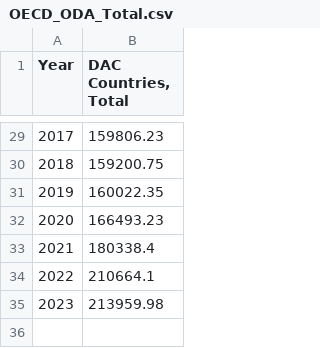
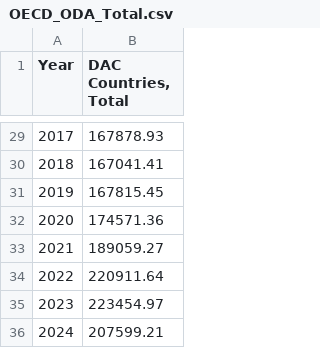
Before and after one commit to Qery-Data/ODA-Datatracker, a CSV file: data/OECD_ODA_Total.csv, drawn as a sheet; only a part is shown, gaps mark what is left out; the diff covers the shown part only.

```diff
--- a/data/OECD_ODA_Total.csv
+++ b/data/OECD_ODA_Total.csv
@@ -29,7 +29,8 @@ Year,"DAC Countries, Total"
-2017,159806.23
-2018,159200.75
-2019,160022.35
-2020,166493.23
-2021,180338.4
-2022,210664.1
-2023,213959.98
+2017,167878.93
+2018,167041.41
+2019,167815.45
+2020,174571.36
+2021,189059.27
+2022,220911.64
+2023,223454.97
+2024,207599.21
```
Also changed, not shown: 27 edited cells elsewhere in this file, data/OECD_ODA_GNI_Total.csv, data/OECD_ODA_GNI_Total_Country.csv, 3 other files.
